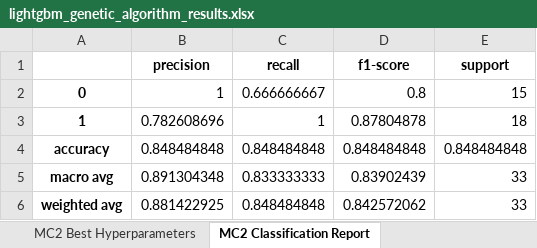
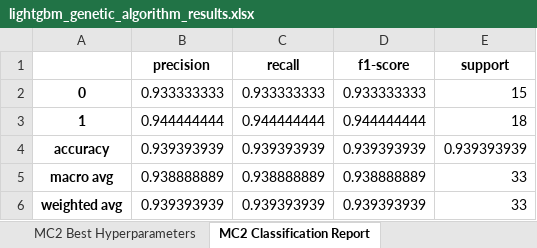
Before and after one commit to 222yujin/Hyperparameter-Optimization, an Excel workbook: result/lightgbm_genetic_algorithm_results.xlsx, sheet MC2 Classification Report, drawn as a sheet; values as stored, in another font and other column widths than the file's, no borders; the diff names each change by its address in the sheet, - before the commit and + after, or states it on an @@ line.

```diff
--- a/result/lightgbm_genetic_algorithm_results.xlsx (sheet MC2 Classification Report)
+++ b/result/lightgbm_genetic_algorithm_results.xlsx (sheet MC2 Classification Report)
-B2 (precision): 1
+B2 (precision): 0.933333333
-C2 (recall): 0.666666667
+C2 (recall): 0.933333333
-D2 (f1-score): 0.8
+D2 (f1-score): 0.933333333
-B3 (precision): 0.782608696
+B3 (precision): 0.944444444
-C3 (recall): 1
+C3 (recall): 0.944444444
-D3 (f1-score): 0.87804878
+D3 (f1-score): 0.944444444
-B4 (precision): 0.848484848
+B4 (precision): 0.939393939
-C4 (recall): 0.848484848
+C4 (recall): 0.939393939
-D4 (f1-score): 0.848484848
+D4 (f1-score): 0.939393939
-E4 (support): 0.848484848
+E4 (support): 0.939393939
-B5 (precision): 0.891304348
+B5 (precision): 0.938888889
-C5 (recall): 0.833333333
+C5 (recall): 0.938888889
-D5 (f1-score): 0.83902439
+D5 (f1-score): 0.938888889
-B6 (precision): 0.881422925
+B6 (precision): 0.939393939
-C6 (recall): 0.848484848
+C6 (recall): 0.939393939
-D6 (f1-score): 0.842572062
+D6 (f1-score): 0.939393939
```
Also changed, not shown: sheet KC1 Best Hyperparameters, sheet KC3 Best Hyperparameters, sheet CM1 Best Hyperparameters, sheet MC2 Best Hyperparameters, sheet JM1 Best Hyperparameters, sheet MC1 Best Hyperparameters, 9 more sheets, other sheet tabs, 6 other files.
